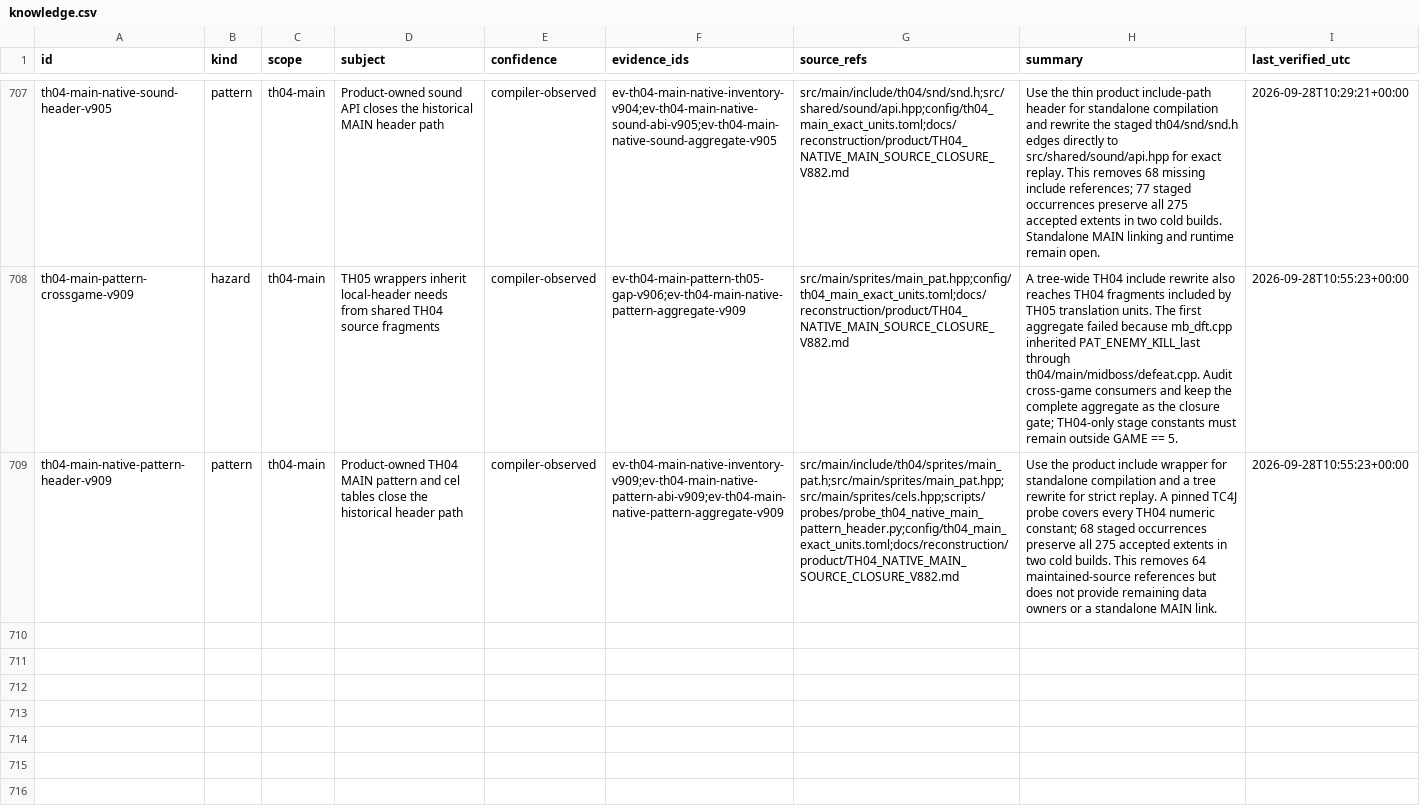
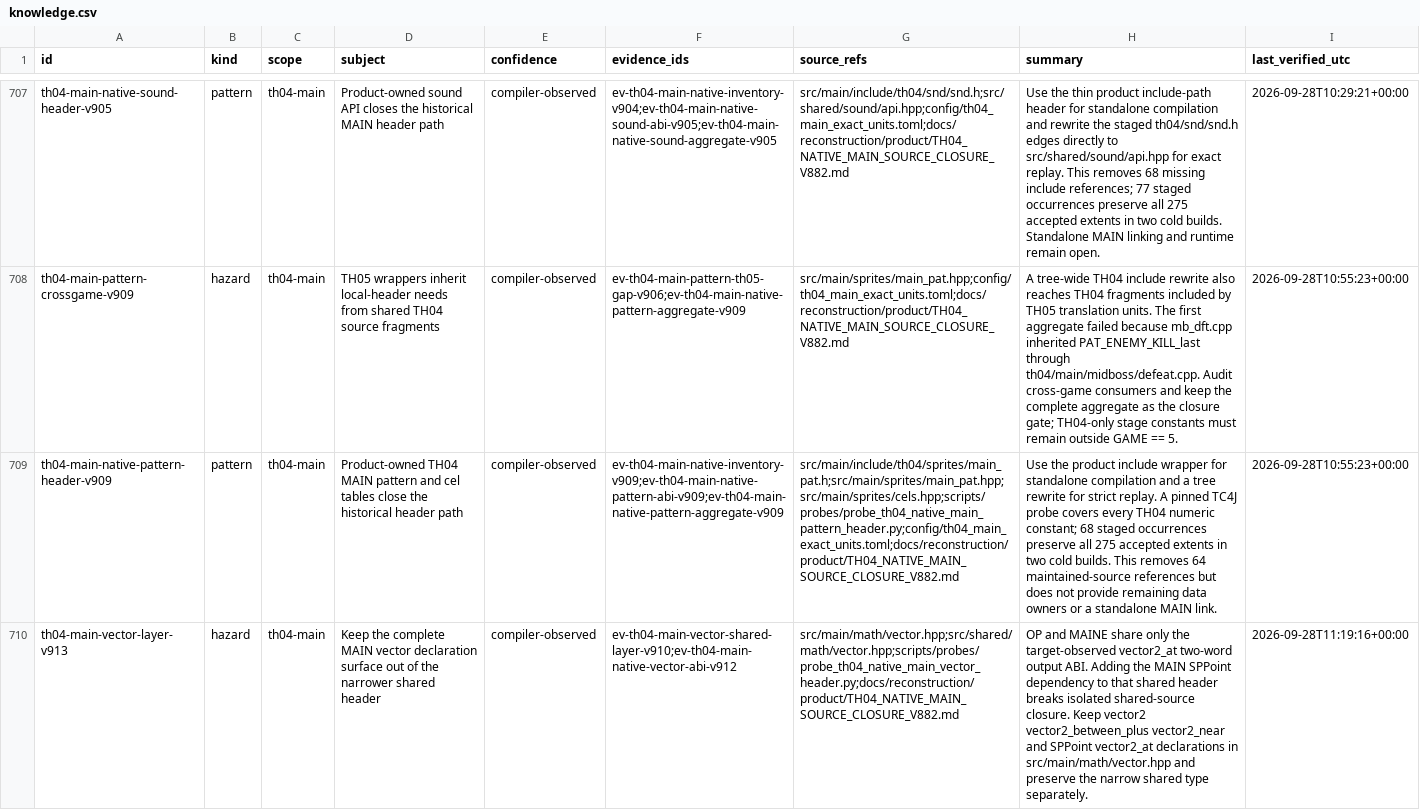
Before and after one commit to DropSonic0/th04, a CSV file: config/knowledge.csv, drawn as a sheet; only a part is shown, gaps mark what is left out; the diff covers the shown part only; the diff names each change by its address in the sheet, - before the commit and + after, or states it on an @@ line.

Commit message:
gpt-5.6-sol: close MAIN vector header gap

```diff
--- a/config/knowledge.csv
+++ b/config/knowledge.csv
+row 710: th04-main-vector-layer-v913 | hazard | th04-main | Keep the complete MAIN vector declaration surface out of the narrower shared header | compiler-observed | ev-th04-main-vector-shared-layer-v910;ev-th04-main-native-vector-abi-v912 | src/main/math/vector.hpp;src/shared/math/vector.hpp;scripts/probes/probe_th04_native_main_vector_header.py;docs/reconstruction/product/TH04_NATIVE_MAIN_SOURCE_CLOSURE_V882.md | OP and MAINE share only the target-observed vector2_at two-word output ABI. Adding the MAIN SPPoint dependency to that shared header breaks isolated shared-source closure. Keep vector2 vector2_between_plus vector2_near and SPPoint vector2_at declarations in src/main/math/vector.hpp and preserve the narrow shared type separately. | 2026-09-28T11:19:16+00:00
```
Also changed, not shown: 2 added rows elsewhere in this file, 9 other files.
